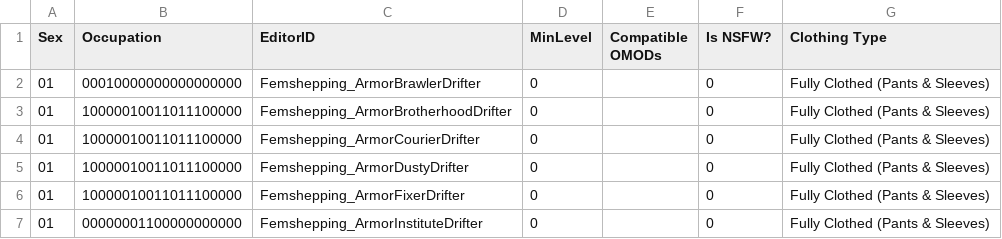
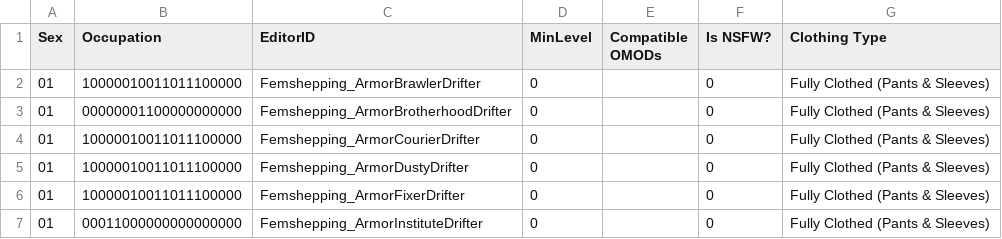
Before and after one commit to saltycricket/scscd, a CSV file: res/F4SE/Plugins/scscd/clothing/scscd_official/FemsheppingsWastelandDrifterMaleOutfits.esp.csv, drawn as a sheet.

Commit message:
Tweak wasteland drifter occupations to make more convincing decisions

```diff
--- a/res/F4SE/Plugins/scscd/clothing/scscd_official/FemsheppingsWastelandDrifterMaleOutfits.esp.csv
+++ b/res/F4SE/Plugins/scscd/clothing/scscd_official/FemsheppingsWastelandDrifterMaleOutfits.esp.csv
@@ -1,4 +1,4 @@
 Sex,Occupation,EditorID,MinLevel,Compatible OMODs,Is NSFW?,Clothing Type
-01,00010000000000000000,Femshepping_ArmorBrawlerDrifter,0,,0,Fully Clothed (Pants & Sleeves)
-01,10000010011011100000,Femshepping_ArmorBrotherhoodDrifter,0,,0,Fully Clothed (Pants & Sleeves)
+01,10000010011011100000,Femshepping_ArmorBrawlerDrifter,0,,0,Fully Clothed (Pants & Sleeves)
+01,00000001100000000000,Femshepping_ArmorBrotherhoodDrifter,0,,0,Fully Clothed (Pants & Sleeves)
 01,10000010011011100000,Femshepping_ArmorCourierDrifter,0,,0,Fully Clothed (Pants & Sleeves)
@@ -6,2 +6,2 @@ Sex,Occupation,EditorID,MinLevel,Compatible OMODs,Is NSFW?,Clothing Type
 01,10000010011011100000,Femshepping_ArmorFixerDrifter,0,,0,Fully Clothed (Pants & Sleeves)
-01,00000001100000000000,Femshepping_ArmorInstituteDrifter,0,,0,Fully Clothed (Pants & Sleeves)
+01,00011000000000000000,Femshepping_ArmorInstituteDrifter,0,,0,Fully Clothed (Pants & Sleeves)
```
